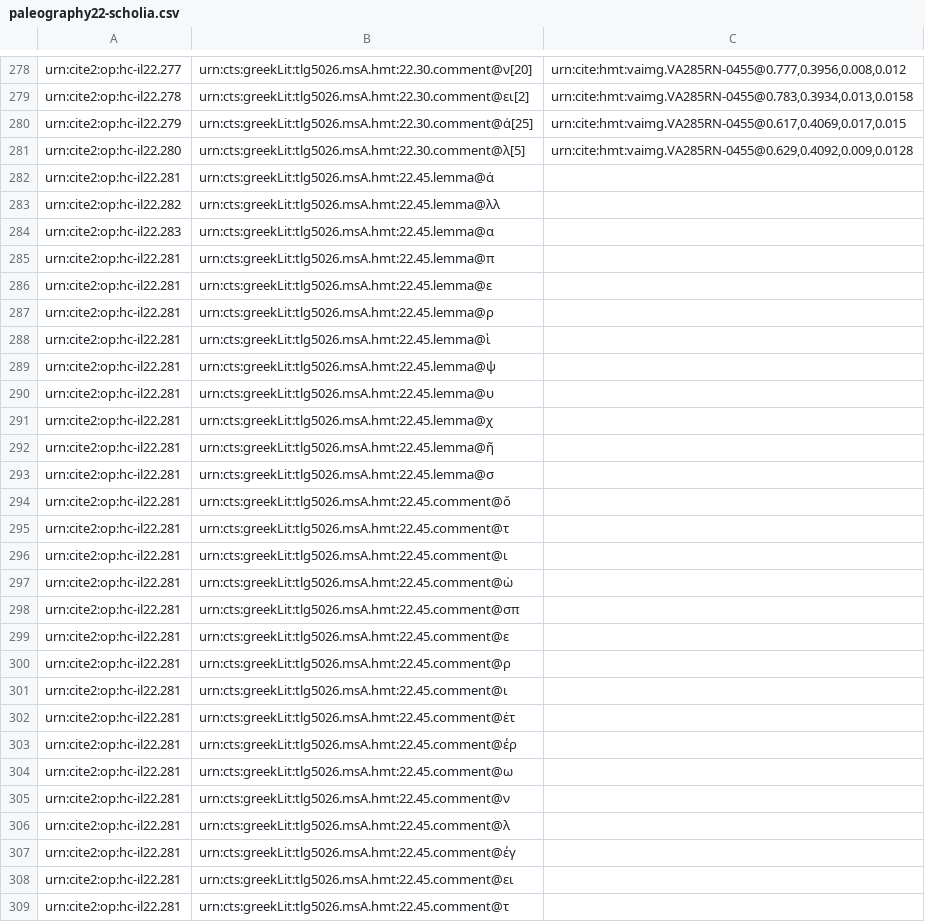
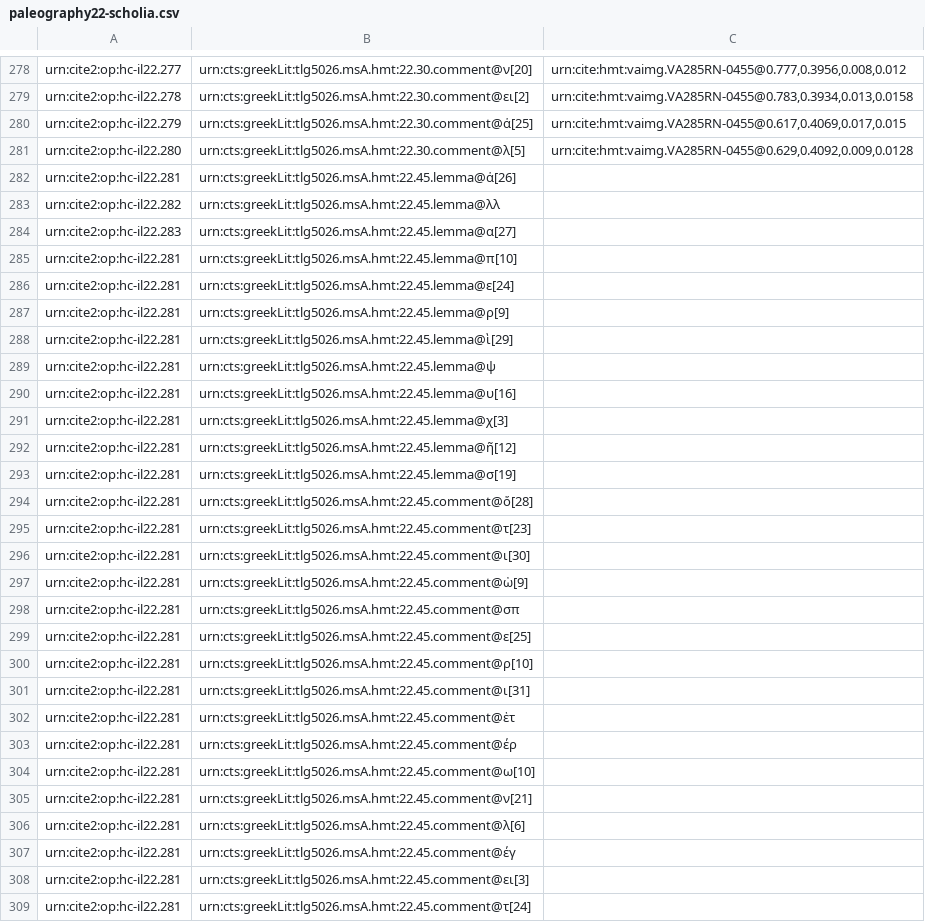
Before and after one commit to hmteditors/closed-hmt-22, a CSV file: collections/paleography22-scholia.csv, drawn as a sheet; only a part is shown, gaps mark what is left out; the diff covers the shown part only.

Commit message:
285v

```diff
--- a/collections/paleography22-scholia.csv
+++ b/collections/paleography22-scholia.csv
@@ -281,29 +281,29 @@ urn:cite2:op:hc-il22.279,urn:cts:greekLit:tlg5026.msA.hmt:22.30.comment@ἀ[25],
 urn:cite2:op:hc-il22.280,urn:cts:greekLit:tlg5026.msA.hmt:22.30.comment@λ[5],"urn:cite:hmt:vaimg.VA285RN-0455@0.629,0.4092,0.009,0.0128",
-urn:cite2:op:hc-il22.281,urn:cts:greekLit:tlg5026.msA.hmt:22.45.lemma@ἀ,"",
+urn:cite2:op:hc-il22.281,urn:cts:greekLit:tlg5026.msA.hmt:22.45.lemma@ἀ[26],"",
 urn:cite2:op:hc-il22.282,urn:cts:greekLit:tlg5026.msA.hmt:22.45.lemma@λλ,"",
-urn:cite2:op:hc-il22.283,urn:cts:greekLit:tlg5026.msA.hmt:22.45.lemma@α,"",
-urn:cite2:op:hc-il22.281,urn:cts:greekLit:tlg5026.msA.hmt:22.45.lemma@π,"",
-urn:cite2:op:hc-il22.281,urn:cts:greekLit:tlg5026.msA.hmt:22.45.lemma@ε,"",
-urn:cite2:op:hc-il22.281,urn:cts:greekLit:tlg5026.msA.hmt:22.45.lemma@ρ,"",
-urn:cite2:op:hc-il22.281,urn:cts:greekLit:tlg5026.msA.hmt:22.45.lemma@ὶ,"",
+urn:cite2:op:hc-il22.283,urn:cts:greekLit:tlg5026.msA.hmt:22.45.lemma@α[27],"",
+urn:cite2:op:hc-il22.281,urn:cts:greekLit:tlg5026.msA.hmt:22.45.lemma@π[10],"",
+urn:cite2:op:hc-il22.281,urn:cts:greekLit:tlg5026.msA.hmt:22.45.lemma@ε[24],"",
+urn:cite2:op:hc-il22.281,urn:cts:greekLit:tlg5026.msA.hmt:22.45.lemma@ρ[9],"",
+urn:cite2:op:hc-il22.281,urn:cts:greekLit:tlg5026.msA.hmt:22.45.lemma@ὶ[29],"",
 urn:cite2:op:hc-il22.281,urn:cts:greekLit:tlg5026.msA.hmt:22.45.lemma@ψ,"",
-urn:cite2:op:hc-il22.281,urn:cts:greekLit:tlg5026.msA.hmt:22.45.lemma@υ,"",
-urn:cite2:op:hc-il22.281,urn:cts:greekLit:tlg5026.msA.hmt:22.45.lemma@χ,"",
-urn:cite2:op:hc-il22.281,urn:cts:greekLit:tlg5026.msA.hmt:22.45.lemma@ῆ,"",
-urn:cite2:op:hc-il22.281,urn:cts:greekLit:tlg5026.msA.hmt:22.45.lemma@σ,"",
-urn:cite2:op:hc-il22.281,urn:cts:greekLit:tlg5026.msA.hmt:22.45.comment@ὅ,"",
-urn:cite2:op:hc-il22.281,urn:cts:greekLit:tlg5026.msA.hmt:22.45.comment@τ,"",
-urn:cite2:op:hc-il22.281,urn:cts:greekLit:tlg5026.msA.hmt:22.45.comment@ι,"",
-urn:cite2:op:hc-il22.281,urn:cts:greekLit:tlg5026.msA.hmt:22.45.comment@ὡ,"",
+urn:cite2:op:hc-il22.281,urn:cts:greekLit:tlg5026.msA.hmt:22.45.lemma@υ[16],"",
+urn:cite2:op:hc-il22.281,urn:cts:greekLit:tlg5026.msA.hmt:22.45.lemma@χ[3],"",
+urn:cite2:op:hc-il22.281,urn:cts:greekLit:tlg5026.msA.hmt:22.45.lemma@ῆ[12],"",
+urn:cite2:op:hc-il22.281,urn:cts:greekLit:tlg5026.msA.hmt:22.45.lemma@σ[19],"",
+urn:cite2:op:hc-il22.281,urn:cts:greekLit:tlg5026.msA.hmt:22.45.comment@ὅ[28],"",
+urn:cite2:op:hc-il22.281,urn:cts:greekLit:tlg5026.msA.hmt:22.45.comment@τ[23],"",
+urn:cite2:op:hc-il22.281,urn:cts:greekLit:tlg5026.msA.hmt:22.45.comment@ι[30],"",
+urn:cite2:op:hc-il22.281,urn:cts:greekLit:tlg5026.msA.hmt:22.45.comment@ὡ[9],"",
 urn:cite2:op:hc-il22.281,urn:cts:greekLit:tlg5026.msA.hmt:22.45.comment@σπ,"",
-urn:cite2:op:hc-il22.281,urn:cts:greekLit:tlg5026.msA.hmt:22.45.comment@ε,"",
-urn:cite2:op:hc-il22.281,urn:cts:greekLit:tlg5026.msA.hmt:22.45.comment@ρ,"",
-urn:cite2:op:hc-il22.281,urn:cts:greekLit:tlg5026.msA.hmt:22.45.comment@ι,"",
+urn:cite2:op:hc-il22.281,urn:cts:greekLit:tlg5026.msA.hmt:22.45.comment@ε[25],"",
+urn:cite2:op:hc-il22.281,urn:cts:greekLit:tlg5026.msA.hmt:22.45.comment@ρ[10],"",
+urn:cite2:op:hc-il22.281,urn:cts:greekLit:tlg5026.msA.hmt:22.45.comment@ι[31],"",
 urn:cite2:op:hc-il22.281,urn:cts:greekLit:tlg5026.msA.hmt:22.45.comment@ἑτ,"",
 urn:cite2:op:hc-il22.281,urn:cts:greekLit:tlg5026.msA.hmt:22.45.comment@έρ,"",
-urn:cite2:op:hc-il22.281,urn:cts:greekLit:tlg5026.msA.hmt:22.45.comment@ω,"",
-urn:cite2:op:hc-il22.281,urn:cts:greekLit:tlg5026.msA.hmt:22.45.comment@ν,"",
-urn:cite2:op:hc-il22.281,urn:cts:greekLit:tlg5026.msA.hmt:22.45.comment@λ,"",
+urn:cite2:op:hc-il22.281,urn:cts:greekLit:tlg5026.msA.hmt:22.45.comment@ω[10],"",
+urn:cite2:op:hc-il22.281,urn:cts:greekLit:tlg5026.msA.hmt:22.45.comment@ν[21],"",
+urn:cite2:op:hc-il22.281,urn:cts:greekLit:tlg5026.msA.hmt:22.45.comment@λ[6],"",
 urn:cite2:op:hc-il22.281,urn:cts:greekLit:tlg5026.msA.hmt:22.45.comment@έγ,"",
-urn:cite2:op:hc-il22.281,urn:cts:greekLit:tlg5026.msA.hmt:22.45.comment@ει,"",
-urn:cite2:op:hc-il22.281,urn:cts:greekLit:tlg5026.msA.hmt:22.45.comment@τ,"",
+urn:cite2:op:hc-il22.281,urn:cts:greekLit:tlg5026.msA.hmt:22.45.comment@ει[3],"",
+urn:cite2:op:hc-il22.281,urn:cts:greekLit:tlg5026.msA.hmt:22.45.comment@τ[24],"",
```
Also changed, not shown: 12 edited cells elsewhere in this file.
